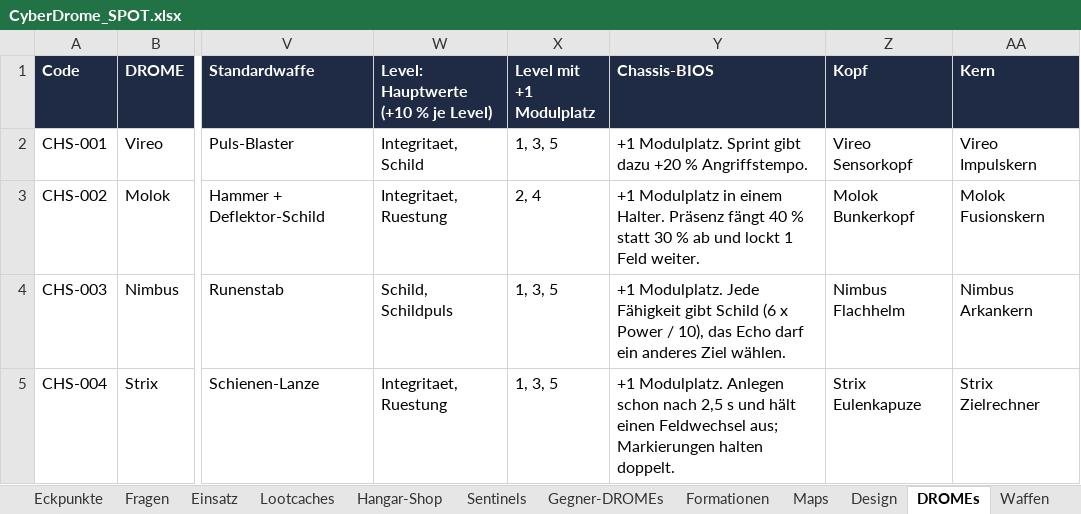
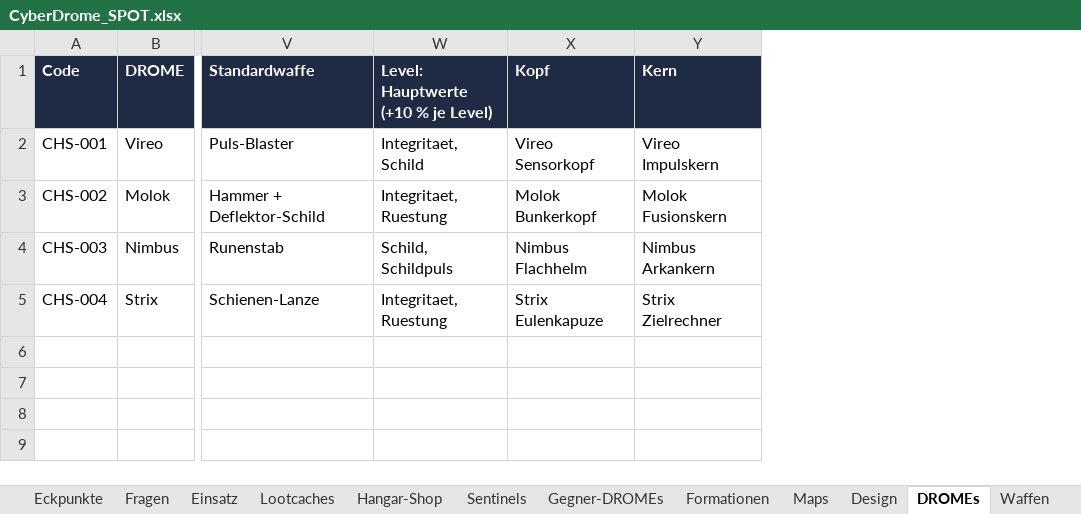
Before and after one commit to Longuspong/CyberDrome, an Excel workbook: docs/spot/CyberDrome_SPOT.xlsx, sheet DROMEs, drawn as a sheet; only a part is shown, gaps mark what is left out; values as stored, in another font and other column widths than the file's, no borders; the diff names each change by its address in the sheet, - before the commit and + after, or states it on an @@ line.

```diff
--- a/docs/spot/CyberDrome_SPOT.xlsx (sheet DROMEs)
+++ b/docs/spot/CyberDrome_SPOT.xlsx (sheet DROMEs)
-column X (Level mit +1 Modulplatz), rows 2-5: 1, 3, 5 | 2, 4 | 1, 3, 5 | 1, 3, 5
-column Y (Chassis-BIOS), rows 2-5: +1 Modulplatz. Sprint gibt dazu +20 % Angriffstempo. | +1 Modulplatz in einem Halter. Präsenz fängt 40 % statt 30 % ab und lockt 1 Feld weiter. | +1 Modulplatz. Jede Fähigkeit gibt Schild (6 x Power / 10), das Echo darf ein anderes Ziel wählen. | +1 Modulplatz. Anlegen schon nach 2,5 s und hält einen Feldwechsel aus; Markierungen halten doppelt.
```
Also changed, not shown: sheet BIOS, sheet Passiven, sheet Regeln, sheet Eckpunkte, sheet Design, sheet Uebersicht, 21 other files.
